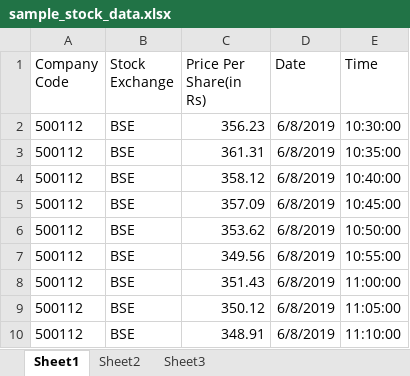
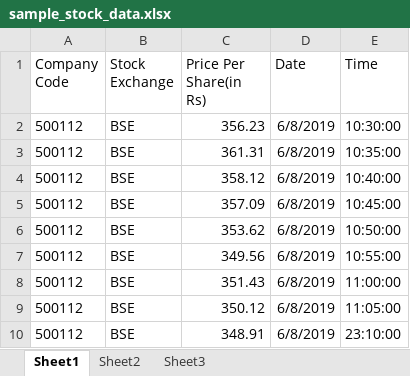
Before and after one commit to abdussaboor98/StockView-StockMarketCharting, an Excel workbook: sample_stock_data.xlsx, sheet Sheet1, drawn as a sheet; values as stored, in another font and other column widths than the file's, no borders; the diff names each change by its address in the sheet, - before the commit and + after, or states it on an @@ line.

Commit message:
Excel sheet error handling

```diff
--- a/sample_stock_data.xlsx (sheet Sheet1)
+++ b/sample_stock_data.xlsx (sheet Sheet1)
-E10 (Time): 11:10:00
+E10 (Time): 23:10:00
```
Also changed, not shown: 5 other files.
